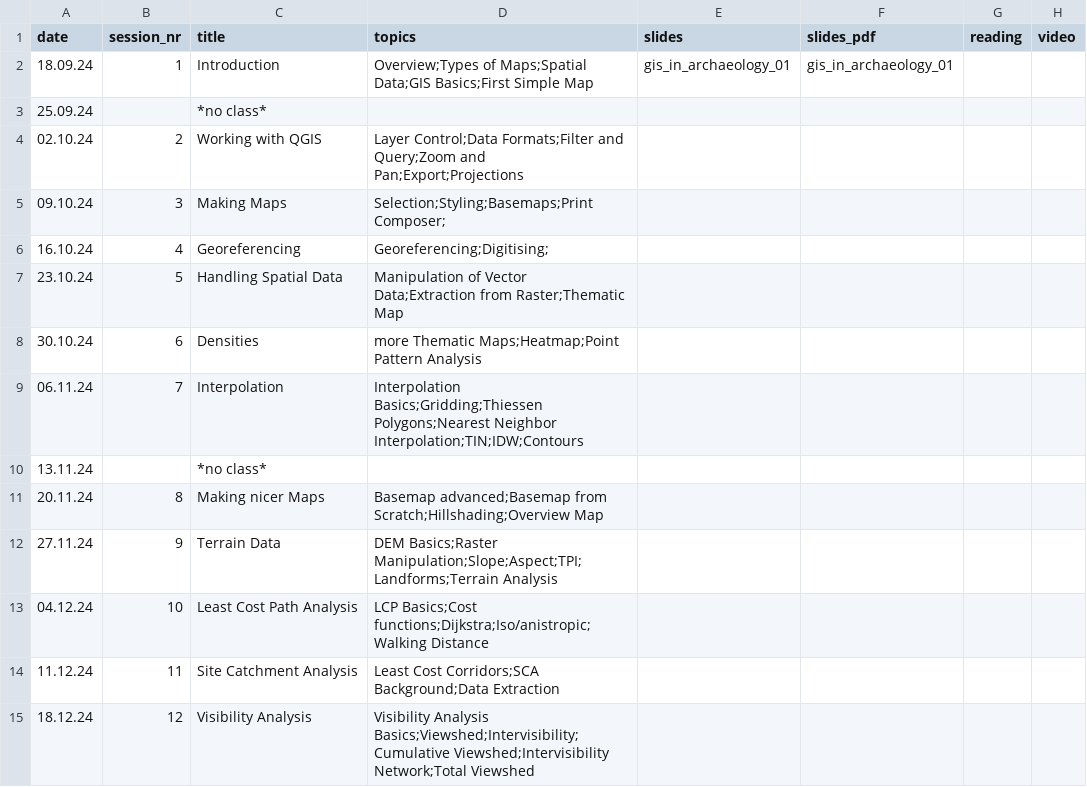
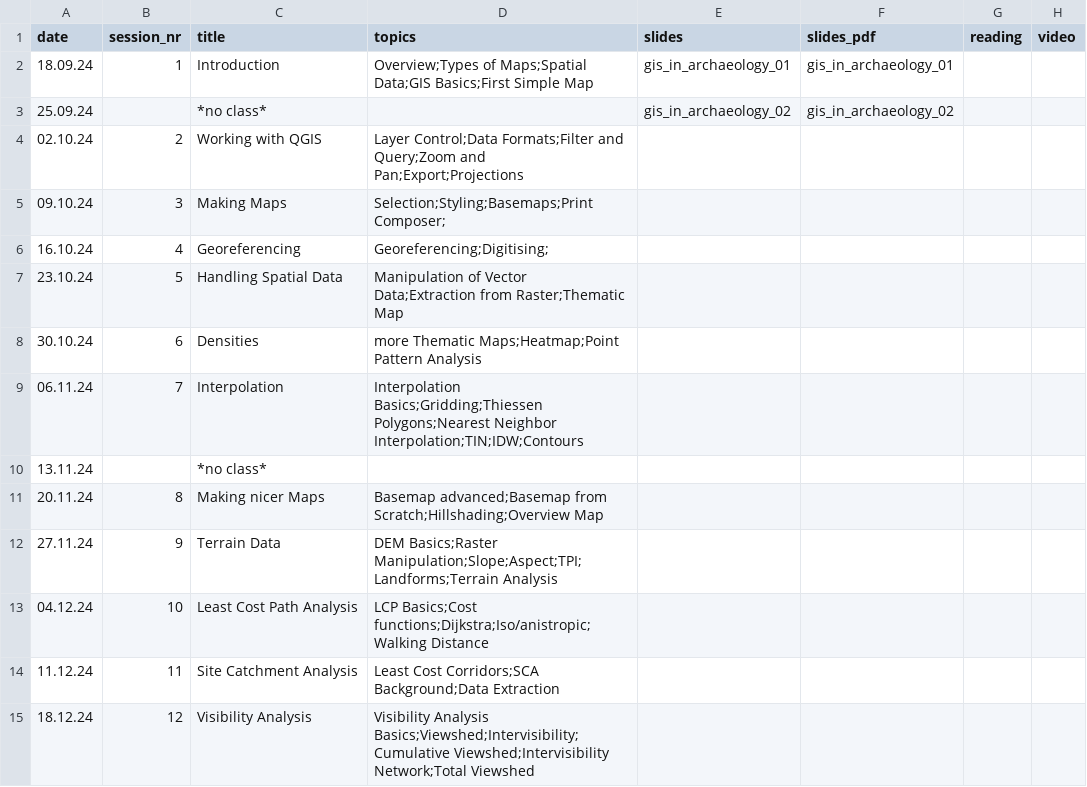
Before and after one commit to BernCoDALab/gia, a CSV file: syllabus.csv, drawn as a sheet; only a part is shown; the diff names each change by its address in the sheet, - before the commit and + after, or states it on an @@ line.

```diff
--- a/syllabus.csv
+++ b/syllabus.csv
-E3 (slides): (empty)
+E3 (slides): gis_in_archaeology_02
-F3 (slides_pdf): (empty)
+F3 (slides_pdf): gis_in_archaeology_02
```
Also changed, not shown: 3 other files.
